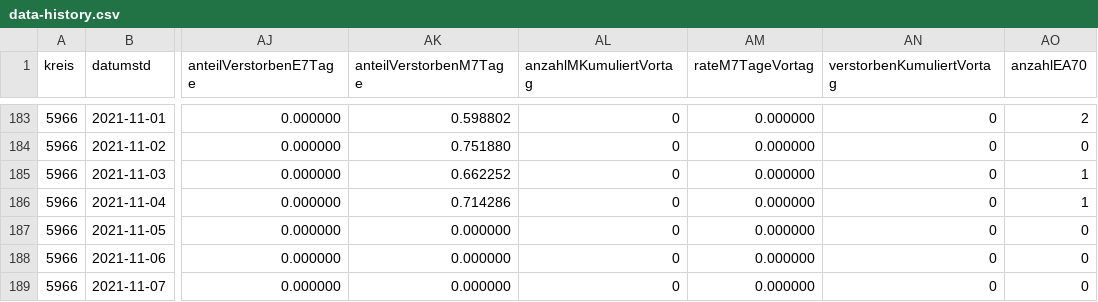
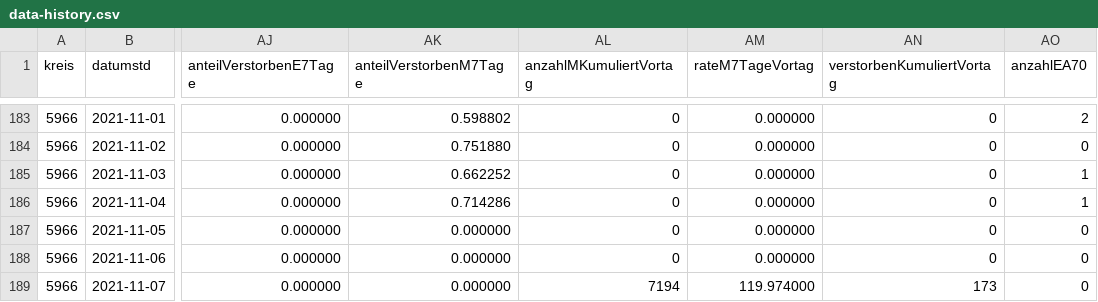
Before and after one commit to solygen/flat-covid19-olpe, a CSV file: data-history.csv, drawn as a sheet; only a part is shown, gaps mark what is left out; the diff names each change by its address in the sheet, - before the commit and + after, or states it on an @@ line.

Commit message:
Flat: latest data (2021-11-08T09:07:53.047Z) {   "date": "2021-11-08T09:07:53.047Z",   "files": [     {       "name": "data-history.csv",       "deltaBytes": 7,       "source": "https://www.lzg.nrw.de/covid19/daten/covid19_5966.csv"     },     {       "name": "data.csv",       "deltaBytes": 7,       "source": "https://www.lzg.nrw.de/covid19/daten/covid19_5966.csv"     }   ] }

```diff
--- a/data-history.csv
+++ b/data-history.csv
-AL189 (anzahlMKumuliertVortag): 0
+AL189 (anzahlMKumuliertVortag): 7194
-AM189 (rateM7TageVortag): 0.000000
+AM189 (rateM7TageVortag): 119.974000
-AN189 (verstorbenKumuliertVortag): 0
+AN189 (verstorbenKumuliertVortag): 173
```
Also changed, not shown: data.csv.
